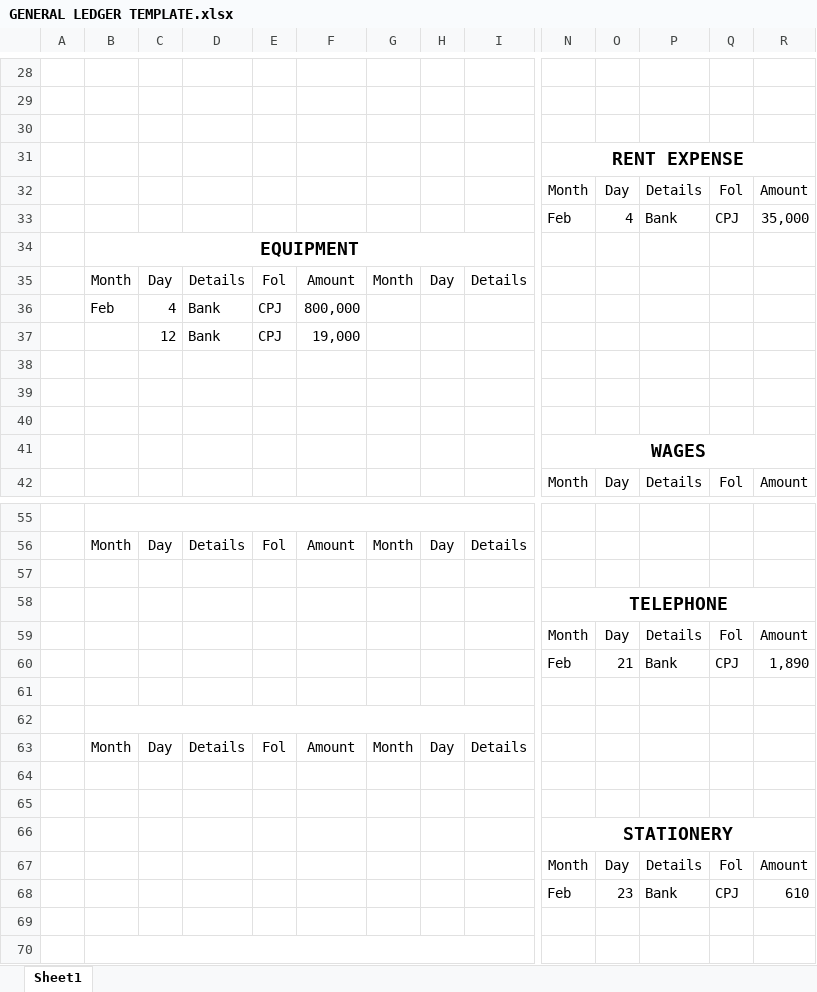
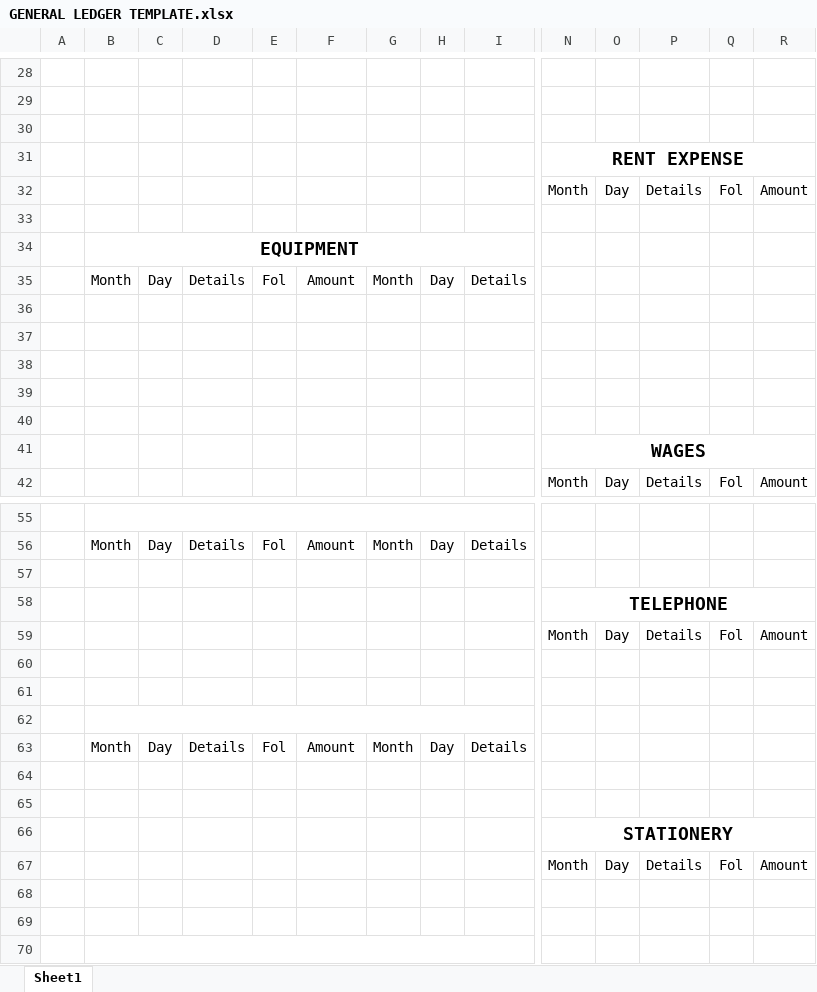
Before and after one commit to LloydNicholson/accounting-app, an Excel workbook: Documents/GENERAL LEDGER TEMPLATE.xlsx, sheet Sheet1, drawn as a sheet; only a part is shown, gaps mark what is left out; values as stored, in another font and other column widths than the file's, no borders; rows hold the shown columns only; the diff covers the shown part only; the diff names each change by its address in the sheet, - before the commit and + after, or states it on an @@ line.

```diff
--- a/Documents/GENERAL LEDGER TEMPLATE.xlsx (sheet Sheet1)
+++ b/Documents/GENERAL LEDGER TEMPLATE.xlsx (sheet Sheet1)
-row 33:  |  |  |  |  |  |  |  |  | Feb | 4 | Bank | CPJ | 35,000
+row 33: (empty)
-row 36:  | Feb | 4 | Bank | CPJ | 800,000
+row 36: (empty)
-row 37:  |  | 12 | Bank | CPJ | 19,000
+row 37: (empty)
-row 60:  |  |  |  |  |  |  |  |  | Feb | 21 | Bank | CPJ | 1,890
+row 60: (empty)
-row 68:  |  |  |  |  |  |  |  |  | Feb | 23 | Bank | CPJ | 610
+row 68: (empty)
```
Also changed, not shown: 2 added rows, 2 removed rows and 94 edited cells elsewhere in this sheet.
